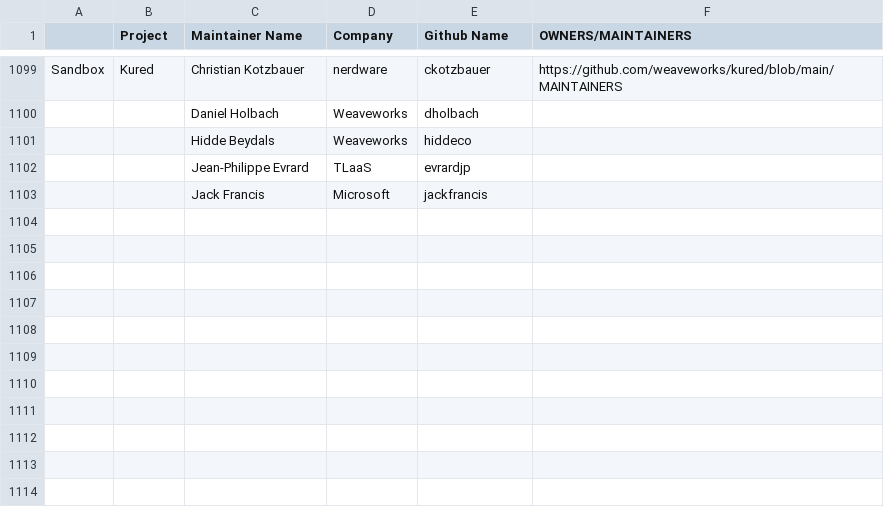
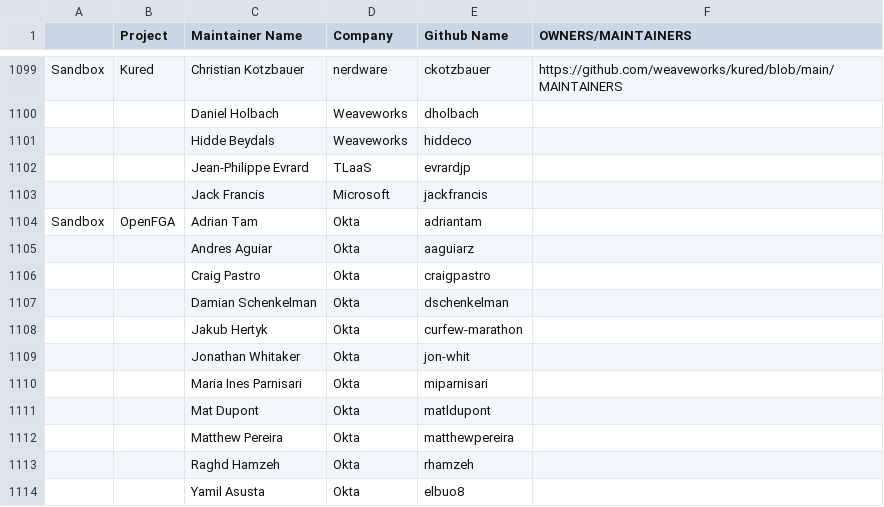
Before and after one commit to cncf/foundation, a CSV file: project-maintainers.csv, drawn as a sheet; only a part is shown, gaps mark what is left out; the diff names each change by its address in the sheet, - before the commit and + after, or states it on an @@ line.

Commit message:
Add OpenFGA Maintainers
Add OpenFGA Maintainers

For https://github.com/cncf/toc/issues/921
For https://github.com/openfga/community/issues/33

> Create maintainer list + add to aggregated https://maintainers.cncf.io/ list by submitting a PR to it

Signed-off-by: Andrés Aguiar <andres.aguiar@auth0.com>

```diff
--- a/project-maintainers.csv
+++ b/project-maintainers.csv
+row 1104: Sandbox | OpenFGA | Adrian Tam | Okta | adriantam
+row 1105:  |  | Andres Aguiar | Okta | aaguiarz
+row 1106:  |  | Craig Pastro | Okta | craigpastro
+row 1107:  |  | Damian Schenkelman | Okta | dschenkelman
+row 1108:  |  | Jakub Hertyk | Okta | curfew-marathon
+row 1109:  |  | Jonathan Whitaker | Okta | jon-whit
+row 1110:  |  | Maria Ines Parnisari | Okta | miparnisari
+row 1111:  |  | Mat Dupont | Okta | matldupont
+row 1112:  |  | Matthew Pereira | Okta | matthewpereira
+row 1113:  |  | Raghd Hamzeh | Okta | rhamzeh
+row 1114:  |  | Yamil Asusta | Okta | elbuo8
```
